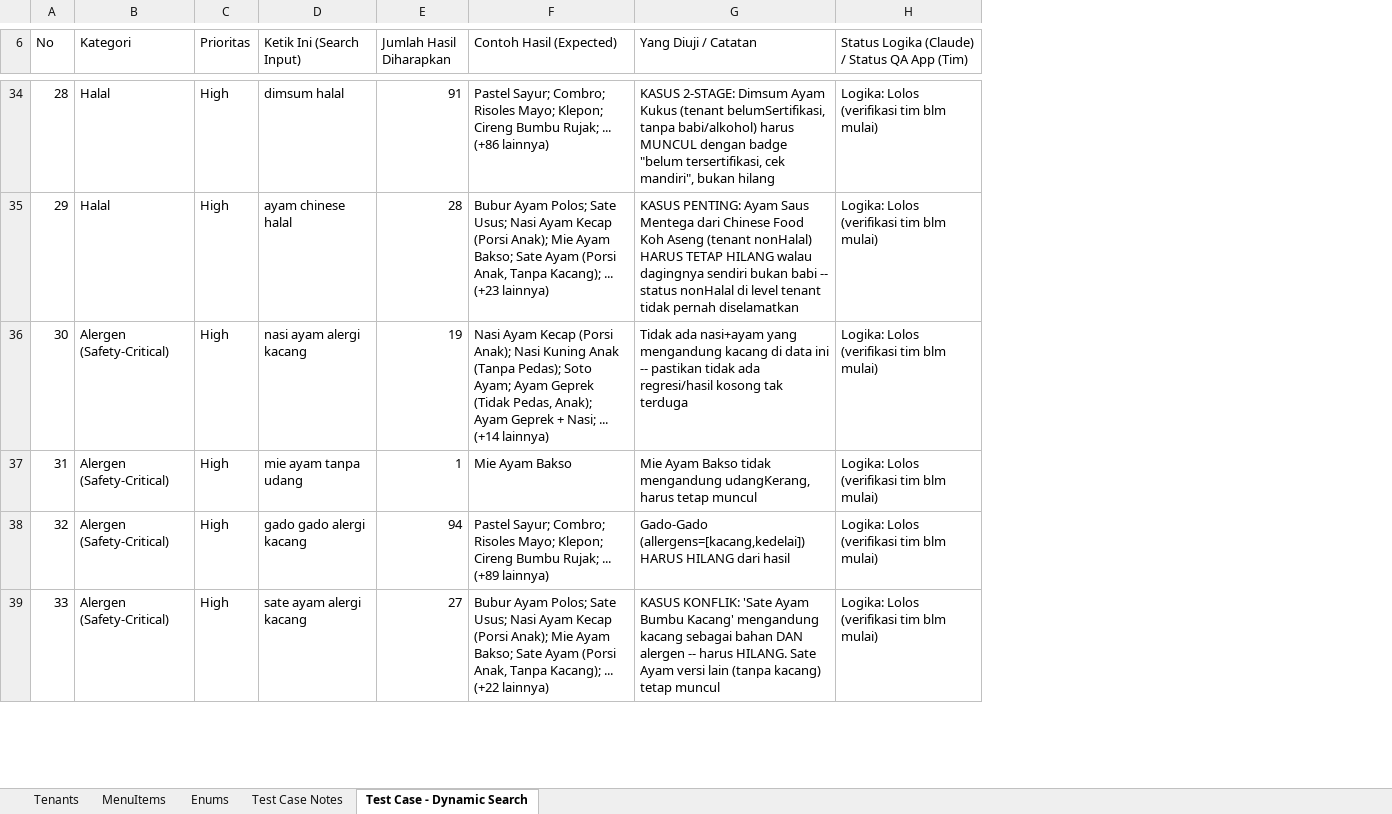
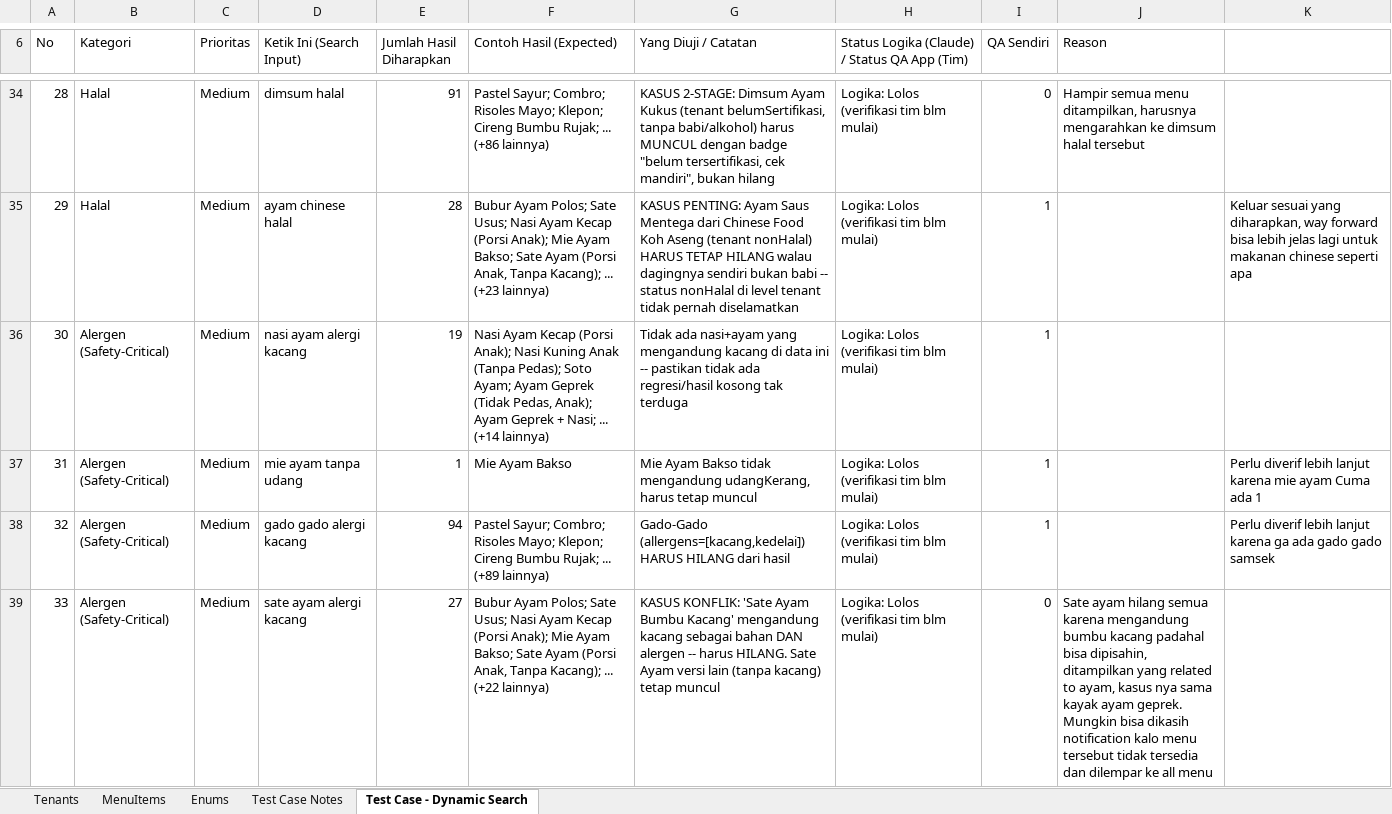
Before and after one commit to stepanusimnuel/Maem, an Excel workbook: DummyData_SwiftData.xlsx, sheet Test Case - Dynamic Search, drawn as a sheet; only a part is shown, gaps mark what is left out; values as stored, in another font and other column widths than the file's, no cell formats; the diff covers the shown part only; the diff names each change by its address in the sheet, - before the commit and + after, or states it on an @@ line.

Commit message:
(chore) update QA test case tracking in dummy data workbook

```diff
--- a/DummyData_SwiftData.xlsx (sheet Test Case - Dynamic Search)
+++ b/DummyData_SwiftData.xlsx (sheet Test Case - Dynamic Search)
+column I (QA Sendiri), rows 34-39: 0 | 1 | 1 | 1 | 1 | 0
+column J (Reason), rows 34-39: Hampir semua menu ditampilkan, harusnya mengarahkan ke dimsum halal tersebut |  |  |  |  | Sate ayam hilang semua karena mengandung bumbu kacang padahal bisa dipisahin, ditampilkan yang related to ayam, kasus nya sama kayak ayam geprek. Mungkin bisa dikasih notification kalo menu tersebut tidak tersedia dan dilempar ke all menu
+column K, rows 35-38: Keluar sesuai yang diharapkan, way forward bisa lebih jelas lagi untuk makanan chinese seperti apa |  | Perlu diverif lebih lanjut karena mie ayam Cuma ada 1 | Perlu diverif lebih lanjut karena ga ada gado gado samsek
-C34:C39 (Prioritas): High
+C34:C39 (Prioritas): Medium
```
Also changed, not shown: 21 edited cells elsewhere in this sheet, cell formats.
